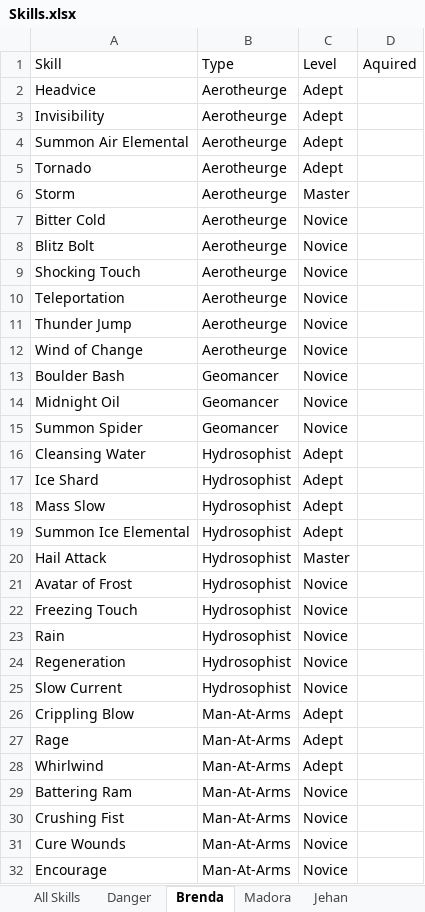
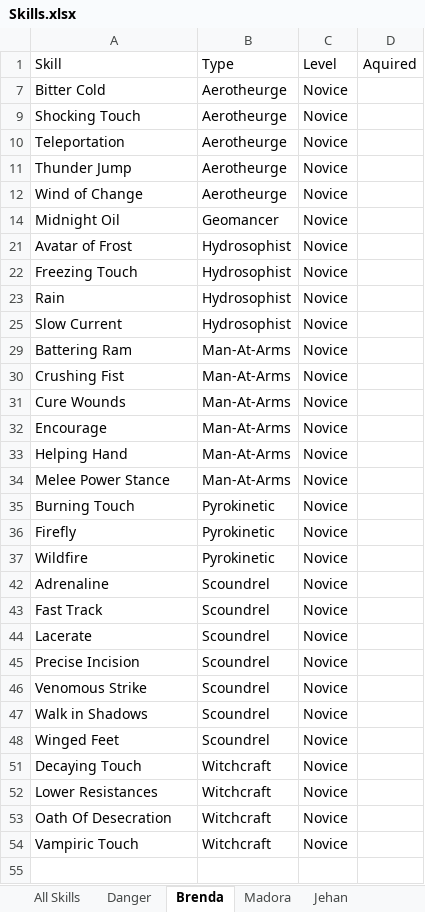
Before and after one commit to jerturowetz/notes, an Excel workbook: divinity/Skills.xlsx, sheet Brenda, drawn as a sheet; only a part is shown; the shorter side is filled out with more unchanged rows; values as stored, in another font and other column widths than the file's, no borders; table styles not drawn; the diff covers the shown part only; the diff names each change by its address in the sheet, - before the commit and + after, or states it on an @@ line.

```diff
--- a/divinity/Skills.xlsx (sheet Brenda)
+++ b/divinity/Skills.xlsx (sheet Brenda)
@@ row 2 hidden: Headvice | Aerotheurge | Adept @@
@@ row 3 hidden: Invisibility | Aerotheurge | Adept @@
@@ row 4 hidden: Summon Air Elemental | Aerotheurge | Adept @@
@@ row 5 hidden: Tornado | Aerotheurge | Adept @@
@@ row 6 hidden: Storm | Aerotheurge | Master @@
-row 8: Blitz Bolt | Aerotheurge | Novice
-row 13: Boulder Bash | Geomancer | Novice
-row 15: Summon Spider | Geomancer | Novice
@@ row 16 hidden: Cleansing Water | Hydrosophist | Adept @@
@@ row 17 hidden: Ice Shard | Hydrosophist | Adept @@
@@ row 18 hidden: Mass Slow | Hydrosophist | Adept @@
@@ row 19 hidden: Summon Ice Elemental | Hydrosophist | Adept @@
@@ row 20 hidden: Hail Attack | Hydrosophist | Master @@
-row 24: Regeneration | Hydrosophist | Novice
@@ row 26 hidden: Crippling Blow | Man-At-Arms | Adept @@
@@ row 27 hidden: Rage | Man-At-Arms | Adept @@
@@ row 28 hidden: Whirlwind | Man-At-Arms | Adept @@
```
Also changed, not shown: 6 hidden or unhidden rows elsewhere in this sheet, sheet All Skills, sheet Jehan, sheet Danger, sheet Madora, formulas that keep their value, hidden cells, 13 other files.
